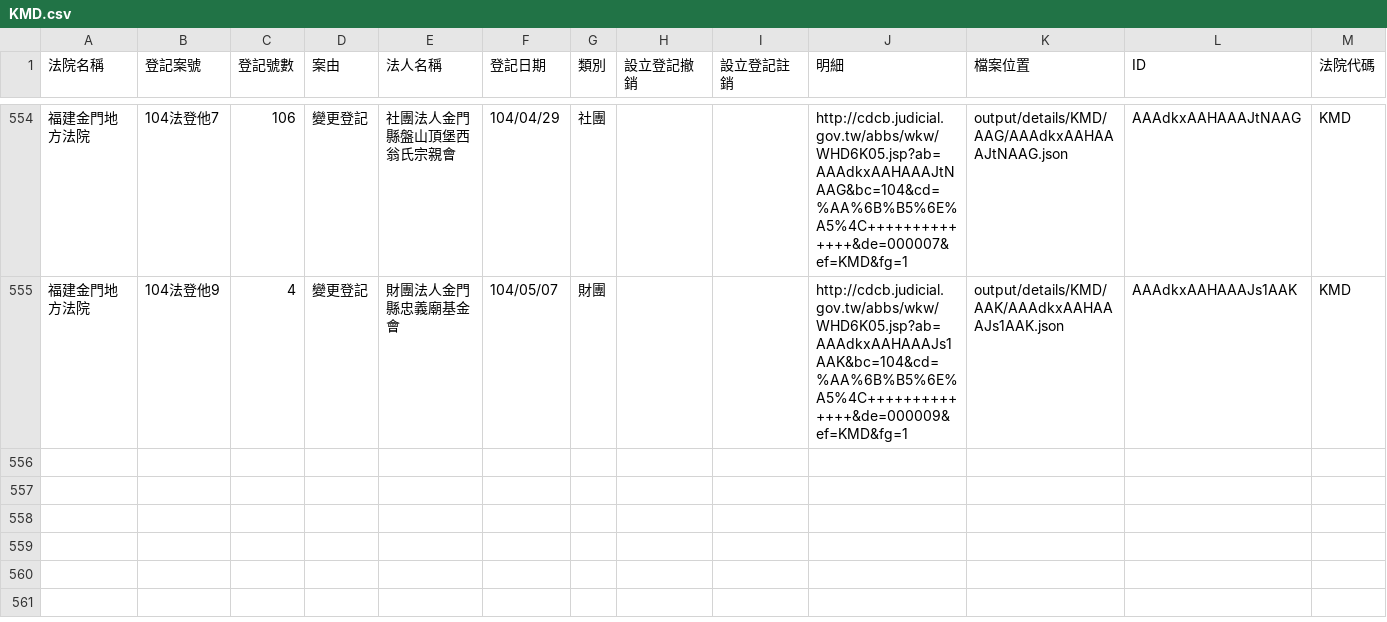
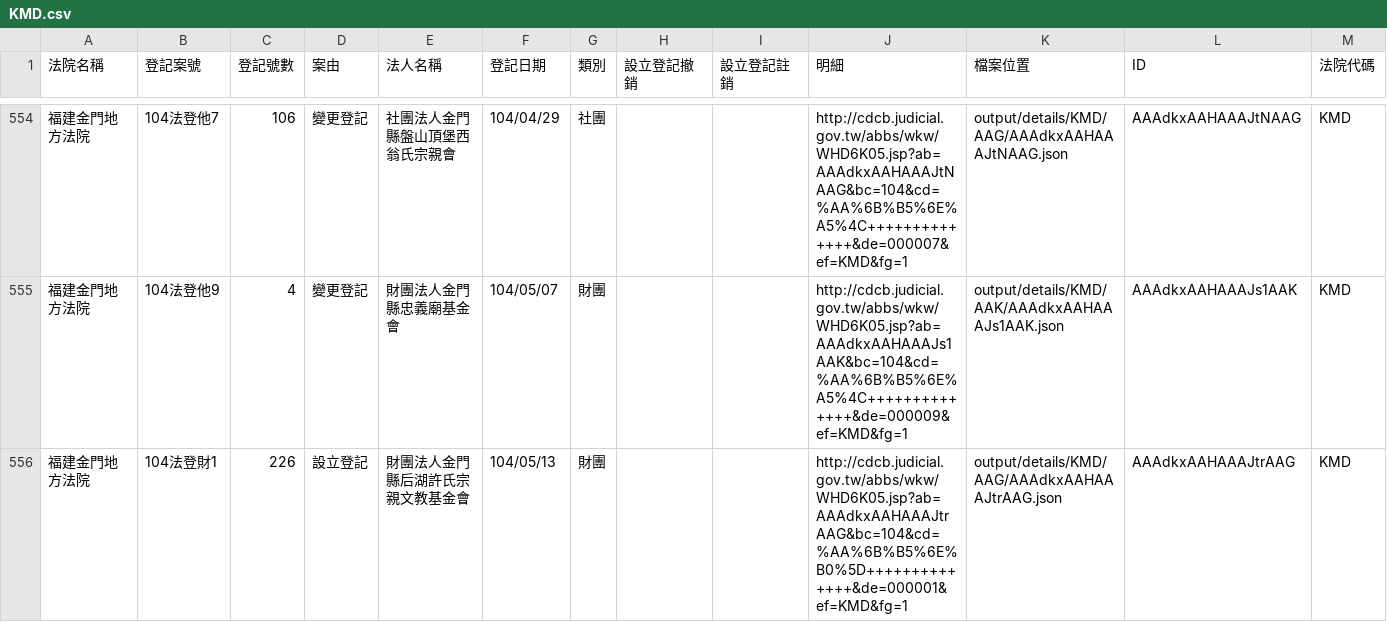
Before and after one commit to taichunmin/foundationtw, a CSV file: output/lists/KMD.csv, drawn as a sheet; only a part is shown, gaps mark what is left out; the diff names each change by its address in the sheet, - before the commit and + after, or states it on an @@ line.

```diff
--- a/output/lists/KMD.csv
+++ b/output/lists/KMD.csv
+row 556: 福建金門地方法院 | 104法登財1 | 226 | 設立登記 | 財團法人金門縣后湖許氏宗親文教基金會 | 104/05/13 | 財團 |  |  | http://cdcb.judicial.gov.tw/abbs/wkw/WHD6K05.jsp?ab=AAAdkxAAHAAAJtrAAG&bc=104&cd=%AA%6B%B5%6E%B0%5D++++++++++++++&de=000001&ef=KMD&fg=1 | output/details/KMD/AAG/AAAdkxAAHAAAJtrAAG.json | AAAdkxAAHAAAJtrAAG | KMD
```
Also changed, not shown: output/lists/ILD.csv, output/lists/KLD.csv, 32 other files.
